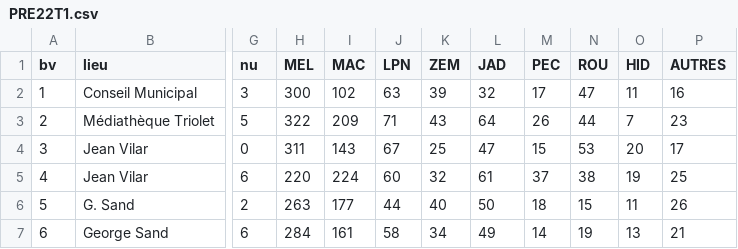
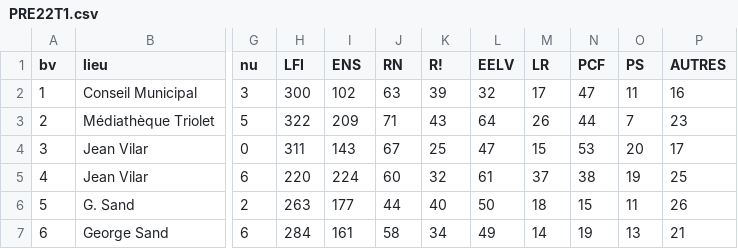
Before and after one commit to noeallouche/Villejuif-elections, a CSV file: data/PRE22T1.csv, drawn as a sheet; only a part is shown, gaps mark what is left out; the diff names each change by its address in the sheet, - before the commit and + after, or states it on an @@ line.

Commit message:
Update party abbreviations in PRE22T1.csv

```diff
--- a/data/PRE22T1.csv
+++ b/data/PRE22T1.csv
-H1: MEL
+H1: LFI
-I1: MAC
+I1: ENS
-J1: LPN
+J1: RN
-K1: ZEM
+K1: R!
-L1: JAD
+L1: EELV
-M1: PEC
+M1: LR
-N1: ROU
+N1: PCF
-O1: HID
+O1: PS
```
